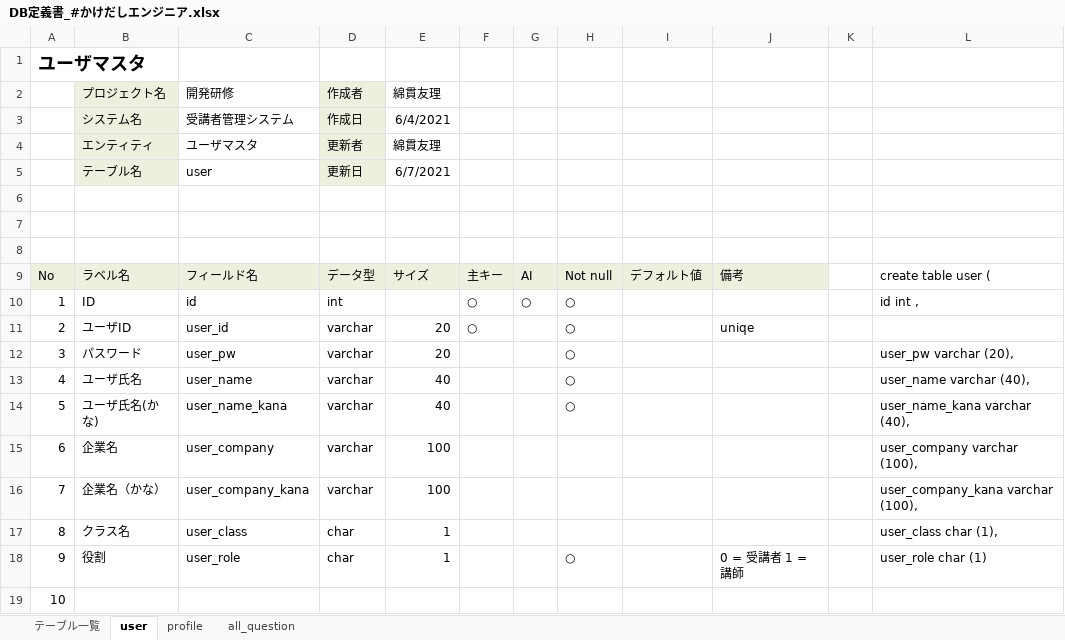
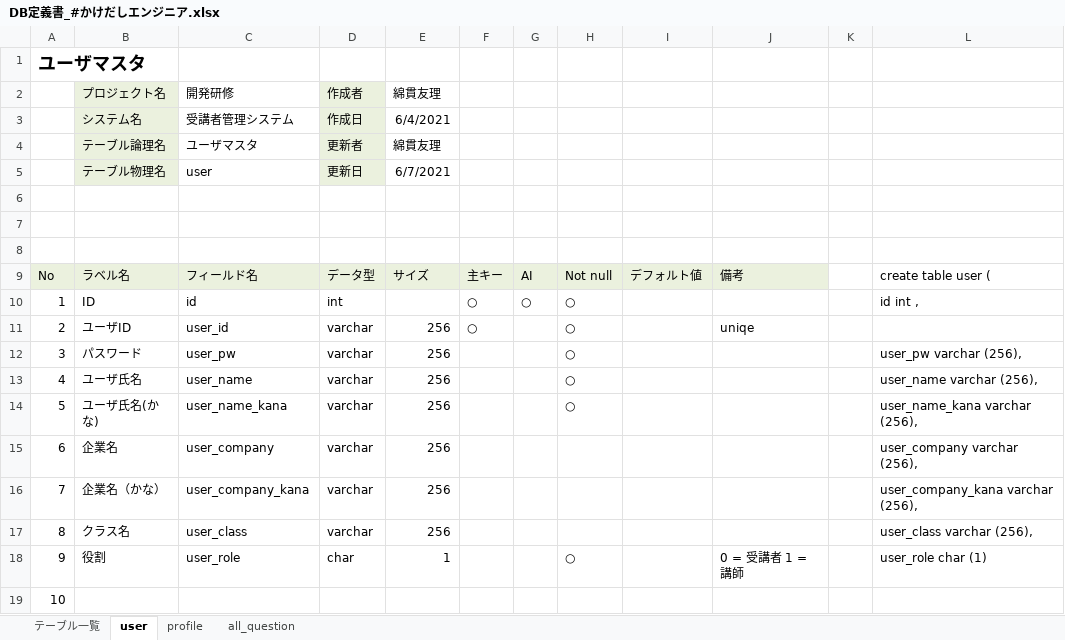
Before and after one commit to DOJO-2021/E-3, an Excel workbook: documents/DB定義書_#かけだしエンジニア.xlsx, sheet user, drawn as a sheet; only a part is shown; values as stored, in another font and other column widths than the file's, no borders; the diff names each change by its address in the sheet, - before the commit and + after, or states it on an @@ line.

```diff
--- a/documents/DB定義書_#かけだしエンジニア.xlsx (sheet user)
+++ b/documents/DB定義書_#かけだしエンジニア.xlsx (sheet user)
-B4 (プロジェクト名): エンティティ
+B4 (プロジェクト名): テーブル論理名
-B5 (プロジェクト名): テーブル名
+B5 (プロジェクト名): テーブル物理名
-E11:E12 (綿貫友理): 20
+E11:E12 (綿貫友理): 256
-L12: user_pw varchar (20),
+L12: user_pw varchar (256),
-E13:E14 (綿貫友理): 40
+E13:E14 (綿貫友理): 256
-L13: user_name varchar (40),
+L13: user_name varchar (256),
-L14: user_name_kana varchar (40),
+L14: user_name_kana varchar (256),
-E15:E16 (綿貫友理): 100
+E15:E16 (綿貫友理): 256
-L15: user_company varchar (100),
+L15: user_company varchar (256),
-L16: user_company_kana varchar (100),
+L16: user_company_kana varchar (256),
-D17 (作成者): char
+D17 (作成者): varchar
-E17 (綿貫友理): 1
+E17 (綿貫友理): 256
-L17: user_class char (1),
+L17: user_class varchar (256),
```
Also changed, not shown: sheet profile, sheet all_question, sheet テーブル一覧, documents/ファイル構成一覧表_#かけだしエンジニア.xlsx, 47 other files.
